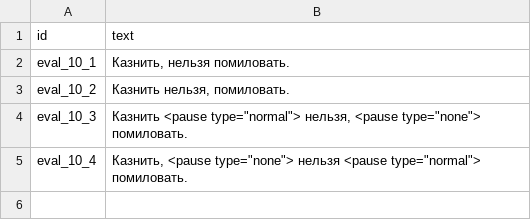
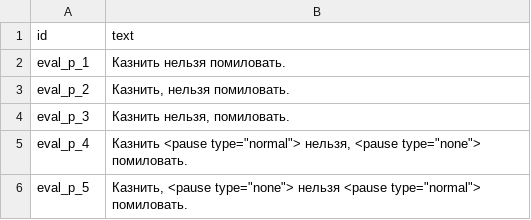
Before and after one commit to Arbaletos/tts_labs_itmo, a CSV file: labs/lab5_service/data/evaluation_text_pause.csv, drawn as a sheet.

```diff
--- a/labs/lab5_service/data/evaluation_text_pause.csv
+++ b/labs/lab5_service/data/evaluation_text_pause.csv
@@ -1,5 +1,6 @@
 id|text
-eval_10_1|Казнить, нельзя помиловать.
-eval_10_2|Казнить нельзя, помиловать.
-eval_10_3|Казнить <pause type="normal"> нельзя, <pause type="none"> помиловать.
-eval_10_4|Казнить, <pause type="none"> нельзя <pause type="normal"> помиловать.
+eval_p_1|Казнить нельзя помиловать.
+eval_p_2|Казнить, нельзя помиловать.
+eval_p_3|Казнить нельзя, помиловать.
+eval_p_4|Казнить <pause type="normal"> нельзя, <pause type="none"> помиловать.
+eval_p_5|Казнить, <pause type="none"> нельзя <pause type="normal"> помиловать.
```
Also changed, not shown: labs/lab5_service/data/evaluation_text.csv, 10 other files.
